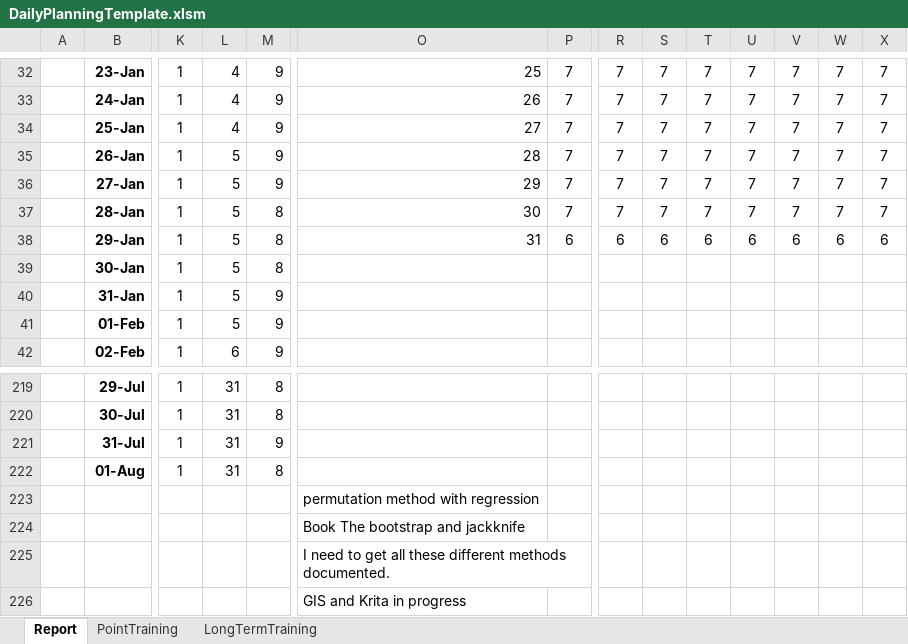
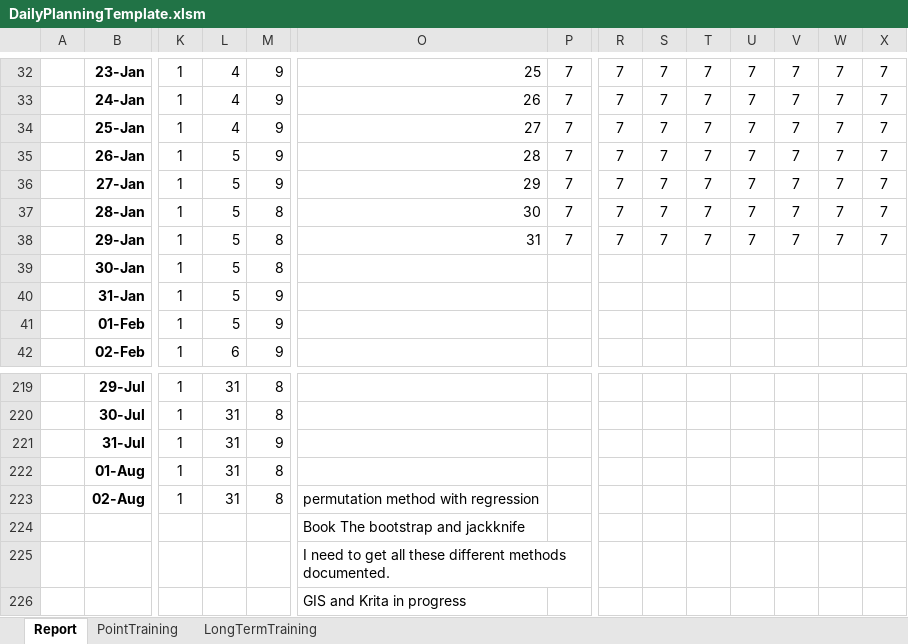
Before and after one commit to ziggle/PowerQueryBitsAndPieces, an Excel workbook: DailyPlanningTemplate.xlsm, sheet Report, drawn as a sheet; only a part is shown, gaps mark what is left out; values as stored, in another font and other column widths than the file's, no borders; charts and pictures and conditional formats not drawn; removed rows and columns are numbered as before the commit, all else as after; rows hold the shown columns only; the diff names each change by its address in the sheet, - before the commit and + after, or states it on an @@ line.

Commit message:
Nearly done

```diff
--- a/DailyPlanningTemplate.xlsm (sheet Report)
+++ b/DailyPlanningTemplate.xlsm (sheet Report)
-P38: 6
+P38: 7
-R38: 6
+R38: 7
-S38: 6
+S38: 7
-T38: 6
+T38: 7
-U38: 6
+U38: 7
-V38: 6
+V38: 7
-W38: 6
+W38: 7
-X38: 6
+X38: 7
-row 223:  |  |  |  |  | permutation method with regression
+row 223:  | 02-Aug | 1 | 31 | 8 | permutation method with regression
```
Also changed, not shown: sheet LongTermTraining, charts or pictures.
